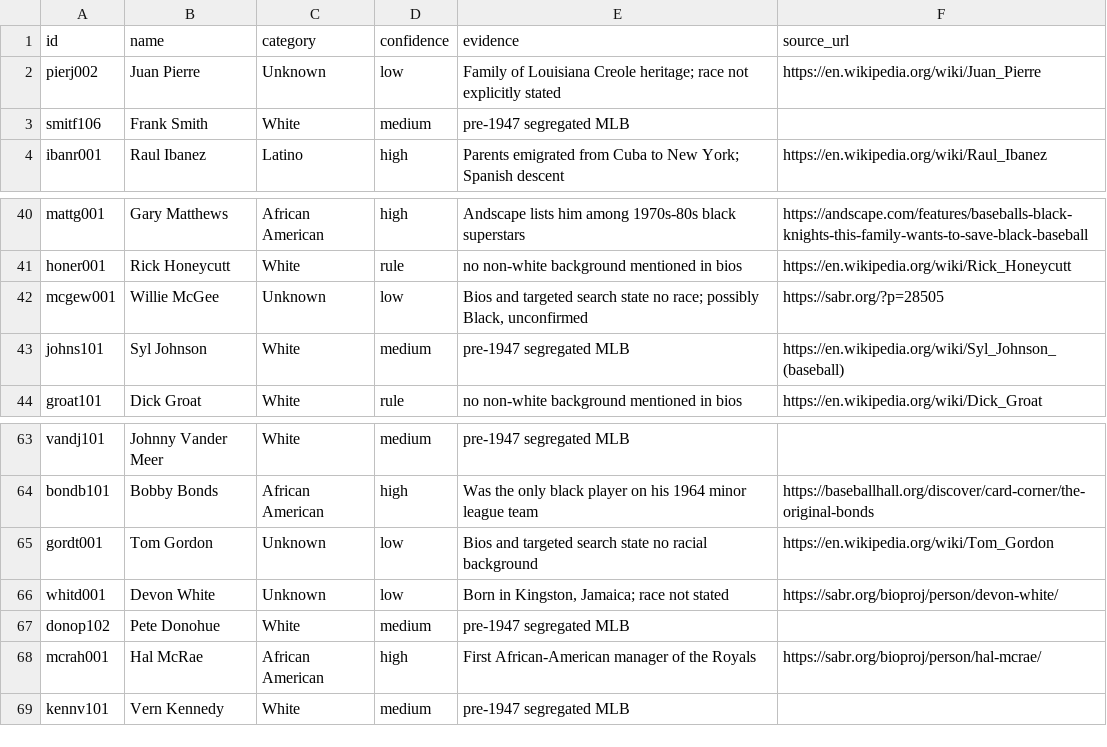
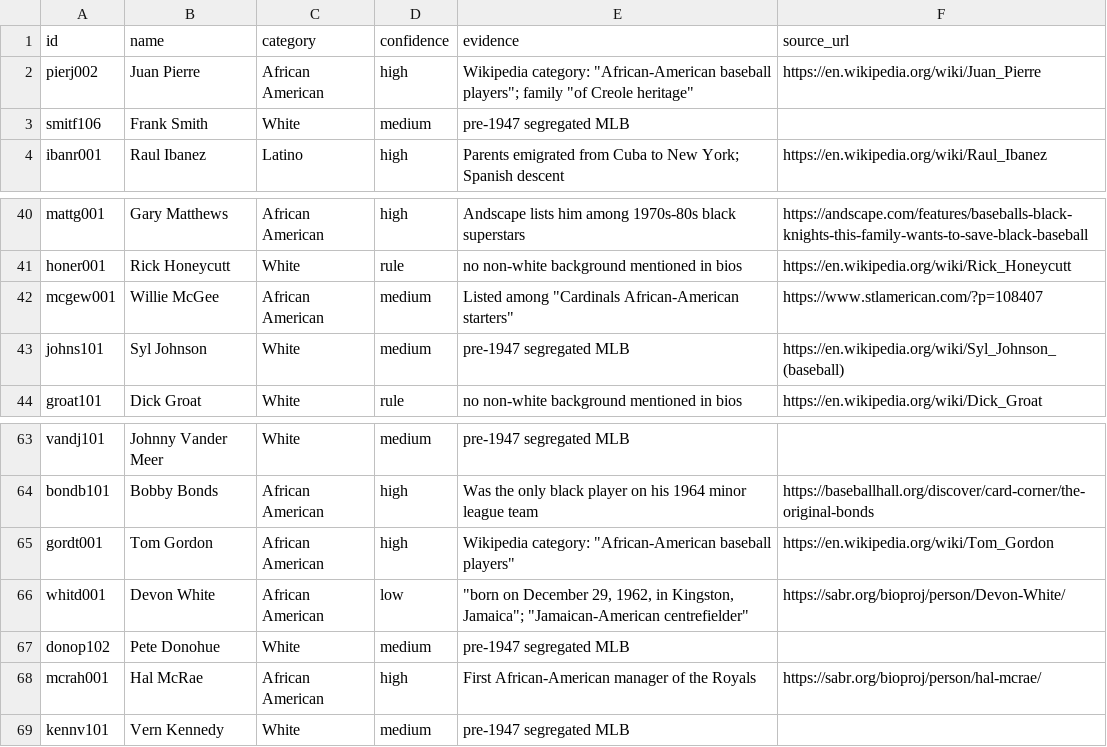
Before and after one commit to Stephen-Ch/pastimerivals, a CSV file: data/tone/batch6.csv, drawn as a sheet; only a part is shown, gaps mark what is left out.

```diff
--- a/data/tone/batch6.csv
+++ b/data/tone/batch6.csv
@@ -1,3 +1,3 @@
 id,name,category,confidence,evidence,source_url
-pierj002,Juan Pierre,Unknown,low,Family of Louisiana Creole heritage; race not explicitly stated,https://en.wikipedia.org/wiki/Juan_Pierre
+pierj002,Juan Pierre,African American,high,"Wikipedia category: ""African-American baseball players""; family ""of Creole heritage""",https://en.wikipedia.org/wiki/Juan_Pierre
 smitf106,Frank Smith,White,medium,pre-1947 segregated MLB,
@@ -41,3 +41,3 @@ mattg001,Gary Matthews,African American,high,Andscape lists him among 1970s-80s
 honer001,Rick Honeycutt,White,rule,no non-white background mentioned in bios,https://en.wikipedia.org/wiki/Rick_Honeycutt
-mcgew001,Willie McGee,Unknown,low,"Bios and targeted search state no race; possibly Black, unconfirmed",https://sabr.org/?p=28505
+mcgew001,Willie McGee,African American,medium,"Listed among ""Cardinals African-American starters""",https://www.stlamerican.com/?p=108407
 johns101,Syl Johnson,White,medium,pre-1947 segregated MLB,https://en.wikipedia.org/wiki/Syl_Johnson_(baseball)
@@ -64,4 +64,4 @@ vandj101,Johnny Vander Meer,White,medium,pre-1947 segregated MLB,
 bondb101,Bobby Bonds,African American,high,Was the only black player on his 1964 minor league team,https://baseballhall.org/discover/card-corner/the-original-bonds
-gordt001,Tom Gordon,Unknown,low,Bios and targeted search state no racial background,https://en.wikipedia.org/wiki/Tom_Gordon
-whitd001,Devon White,Unknown,low,"Born in Kingston, Jamaica; race not stated",https://sabr.org/bioproj/person/devon-white/
+gordt001,Tom Gordon,African American,high,"Wikipedia category: ""African-American baseball players""",https://en.wikipedia.org/wiki/Tom_Gordon
+whitd001,Devon White,African American,low,"""born on December 29, 1962, in Kingston, Jamaica""; ""Jamaican-American centrefielder""",https://sabr.org/bioproj/person/Devon-White/
 donop102,Pete Donohue,White,medium,pre-1947 segregated MLB,
```
Also changed, not shown: data/tone/batch5.csv, 1 other file.
